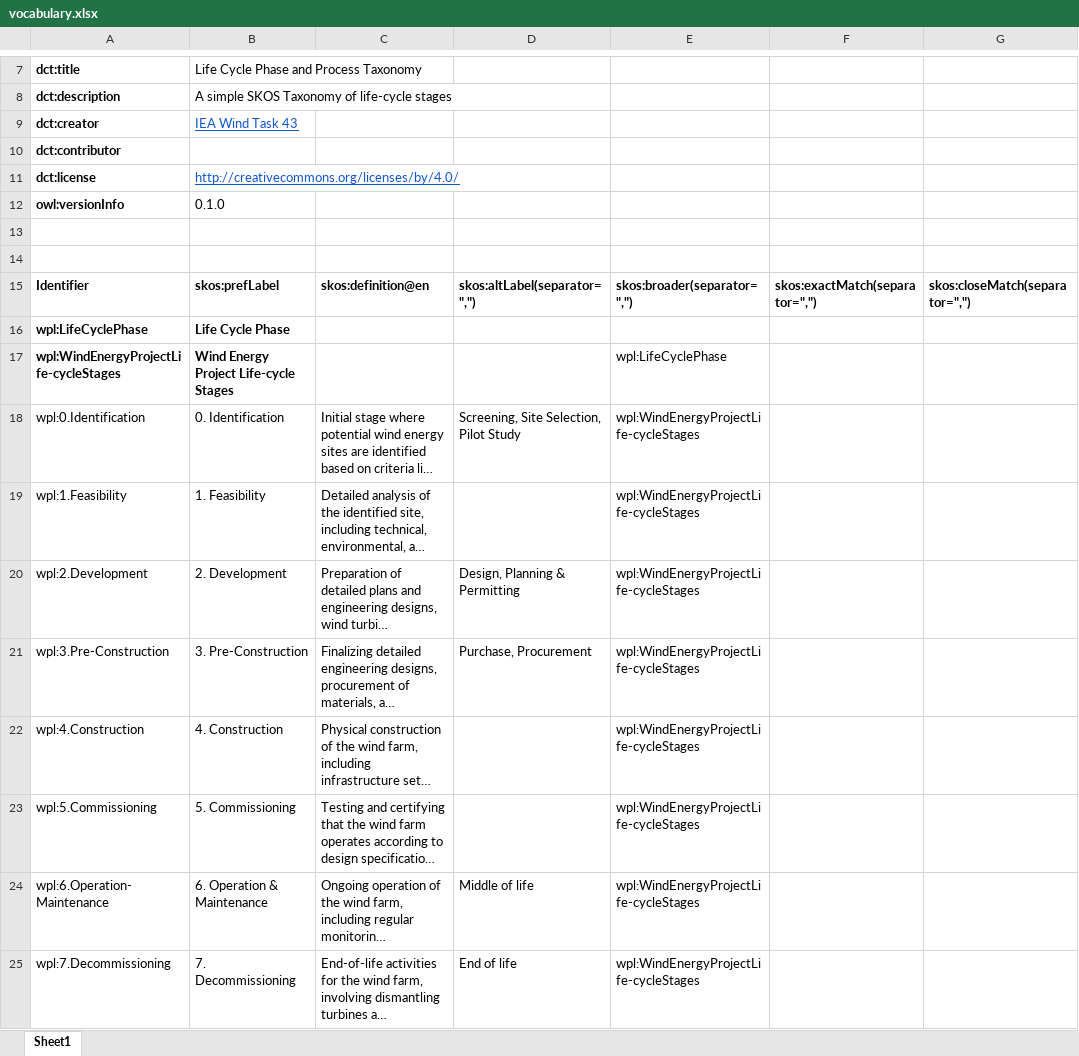
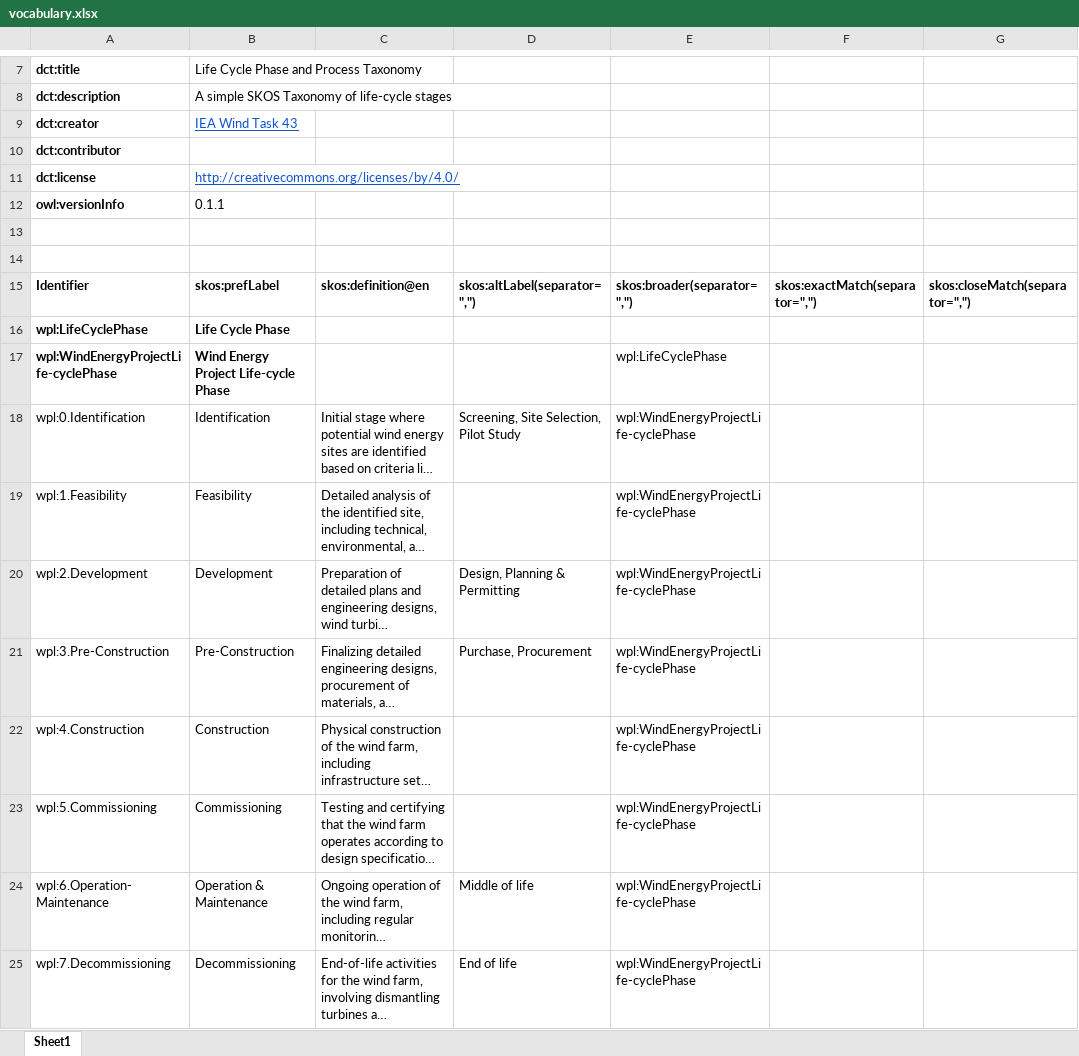
Before and after one commit to WeDoWind/wind-energy-project-lifecycle-taxonomy, an Excel workbook: vocabulary.xlsx, sheet Sheet1, drawn as a sheet; only a part is shown, gaps mark what is left out; long unchanged cells end in …; values as stored, in another font and other column widths than the file's, no borders; charts and pictures not drawn; the diff covers the shown part only; the diff names each change by its address in the sheet, - before the commit and + after, or states it on an @@ line.

```diff
--- a/vocabulary.xlsx (sheet Sheet1)
+++ b/vocabulary.xlsx (sheet Sheet1)
-B12: 0.1.0
+B12: 0.1.1
-A17: wpl:WindEnergyProjectLife-cycleStages
+A17: wpl:WindEnergyProjectLife-cyclePhase
-B17: Wind Energy Project Life-cycle Stages
+B17: Wind Energy Project Life-cycle Phase
-B18: 0. Identification
+B18: Identification
-E18:E25: wpl:WindEnergyProjectLife-cycleStages
+E18:E25: wpl:WindEnergyProjectLife-cyclePhase
-B19: 1. Feasibility
+B19: Feasibility
-B20: 2. Development
+B20: Development
-B21: 3. Pre-Construction
+B21: Pre-Construction
-B22: 4. Construction
+B22: Construction
-B23: 5. Commissioning
+B23: Commissioning
-B24: 6. Operation & Maintenance
+B24: Operation & Maintenance
-B25: 7. Decommissioning
+B25: Decommissioning
```
Also changed, not shown: 93 added rows and 16 edited cells elsewhere in this sheet, formulas that keep their value.
